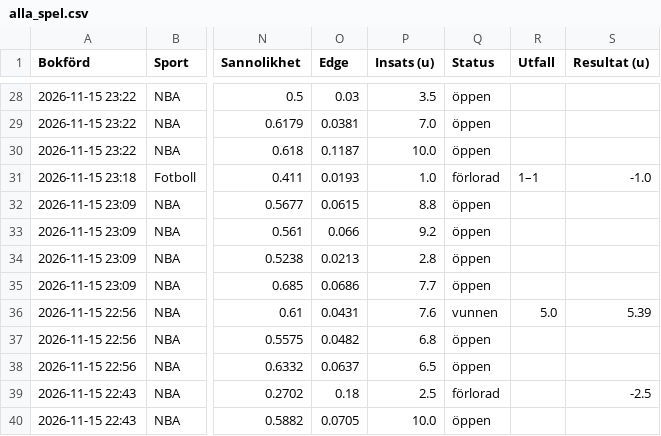
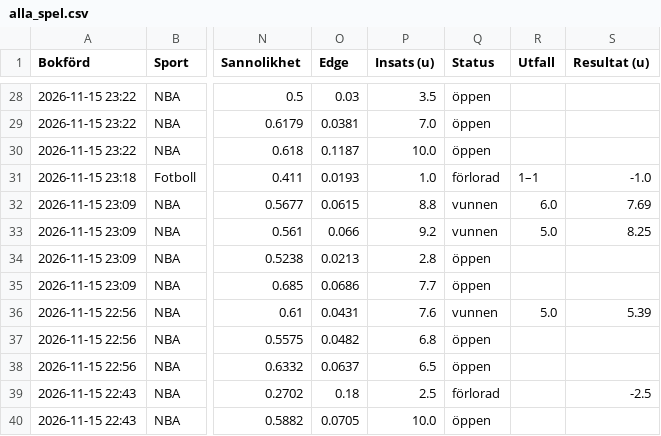
Before and after one commit to FatFockFrank888/propsbot, a CSV file: site/csv/alla_spel.csv, drawn as a sheet; only a part is shown, gaps mark what is left out; the diff names each change by its address in the sheet, - before the commit and + after, or states it on an @@ line.

```diff
--- a/site/csv/alla_spel.csv
+++ b/site/csv/alla_spel.csv
-Q32:Q33 (Status): öppen
+Q32:Q33 (Status): vunnen
-R32 (Utfall): (empty)
+R32 (Utfall): 6.0
-S32 (Resultat (u)): (empty)
+S32 (Resultat (u)): 7.69
-R33 (Utfall): (empty)
+R33 (Utfall): 5.0
-S33 (Resultat (u)): (empty)
+S33 (Resultat (u)): 8.25
```
Also changed, not shown: site/csv/nba.csv, site/csv/sammanfattning.csv, 11 other files.
